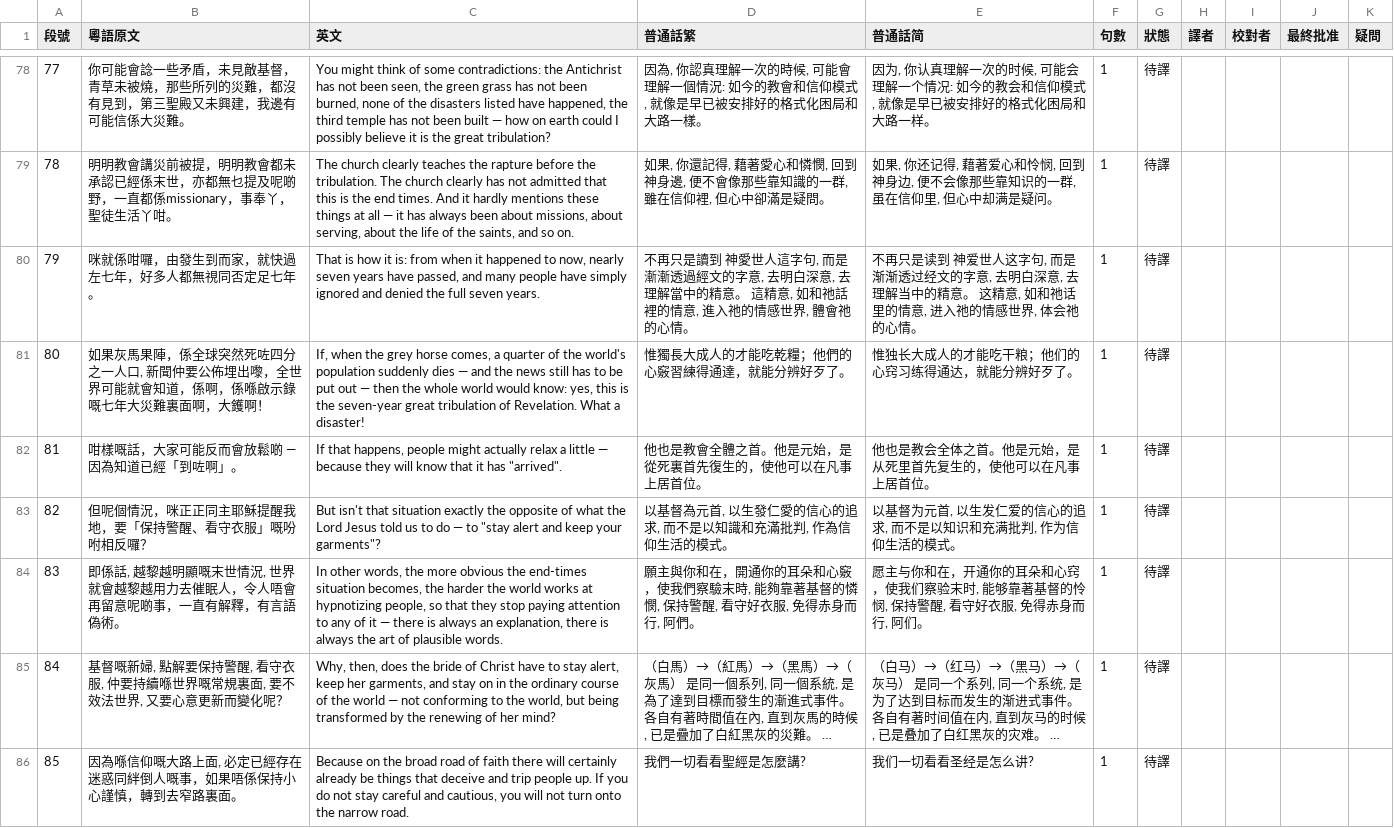
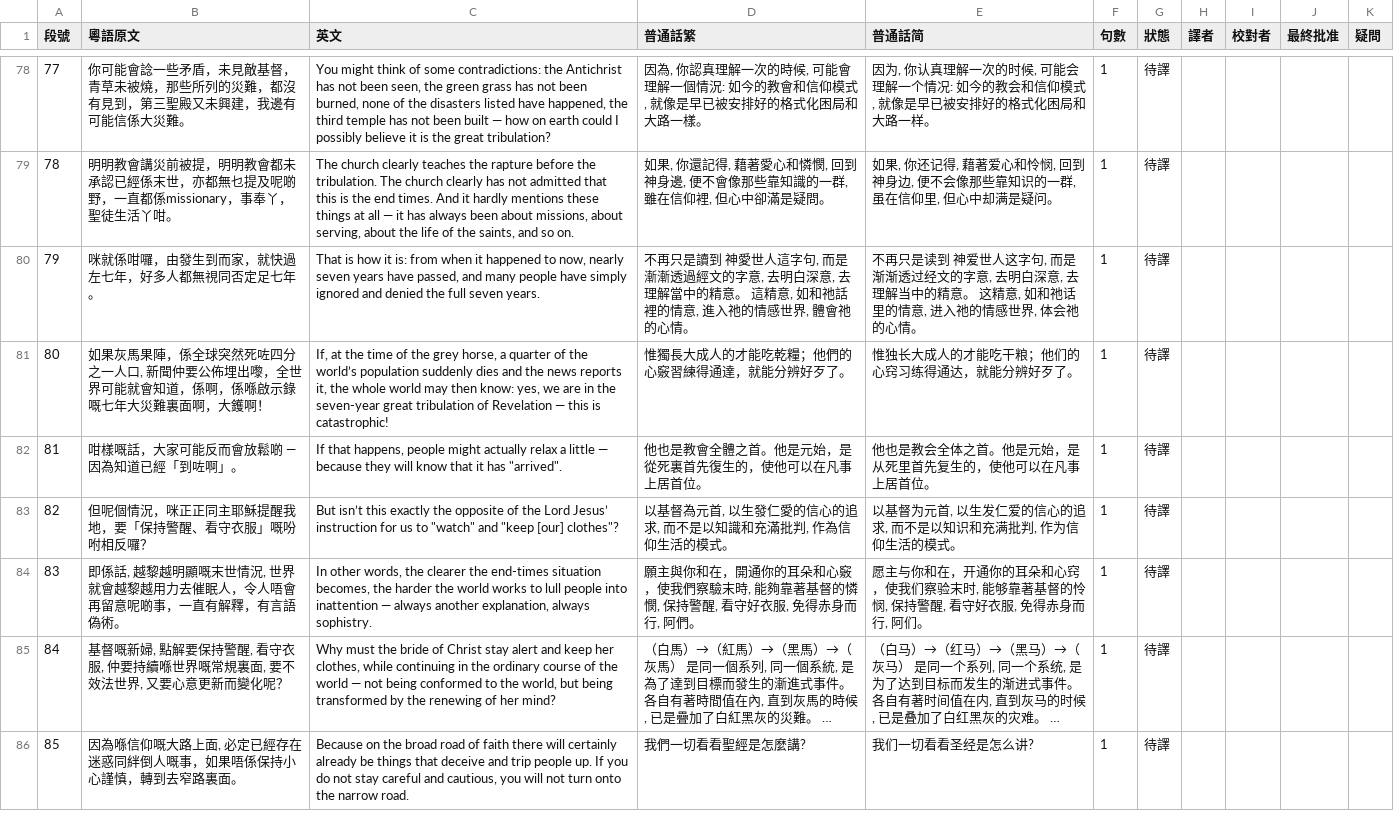
Before and after one commit to GreatTribulation2028/lifeiswhat, a CSV file: m/天使三禍_對稿表.csv, drawn as a sheet; only a part is shown, gaps mark what is left out; long unchanged cells end in …; the diff covers the shown part only; the diff names each change by its address in the sheet, - before the commit and + after, or states it on an @@ line.

```diff
--- a/m/天使三禍_對稿表.csv
+++ b/m/天使三禍_對稿表.csv
-C81 (英文): If, when the grey horse comes, a quarter of the world's population suddenly dies — and the news still has to be put out — then the whole world would know: yes, this is the seven-year great tribulation of Revelation. What a disaster!
+C81 (英文): If, at the time of the grey horse, a quarter of the world’s population suddenly dies and the news reports it, the whole world may then know: yes, we are in the seven-year great tribulation of Revelation — this is catastrophic!
-C83 (英文): But isn't that situation exactly the opposite of what the Lord Jesus told us to do — to "stay alert and keep your garments"?
+C83 (英文): But isn’t this exactly the opposite of the Lord Jesus’ instruction for us to "watch" and "keep [our] clothes"?
-C84 (英文): …words, the more obvious the end-times situation becomes, the harder the world works at hypnotizing people, so that they stop paying attention to any of it — there is always an explanation, there is always the art of plausible words.
+C84 (英文): …words, the clearer the end-times situation becomes, the harder the world works to lull people into inattention — always another explanation, always sophistry.
-C85 (英文): Why, then, does the bride of Christ have to stay alert, keep her garments, and stay on in the ordinary course of the world — not conforming to the…
+C85 (英文): Why must the bride of Christ stay alert and keep her clothes, while continuing in the ordinary course of the world — not being conformed to the…
```
Also changed, not shown: 23 edited cells elsewhere in this file, 1 other file.
